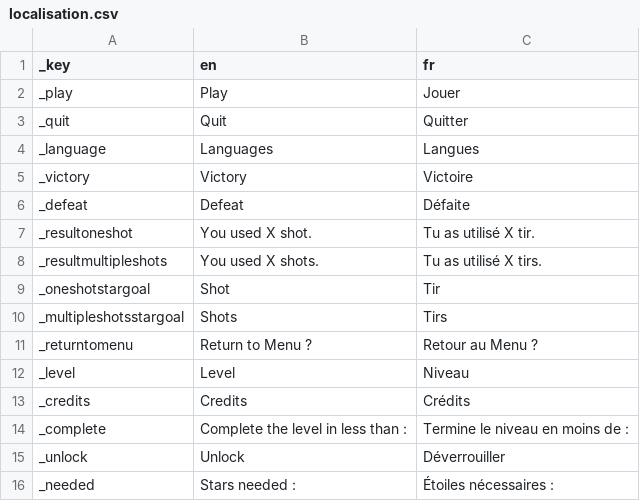
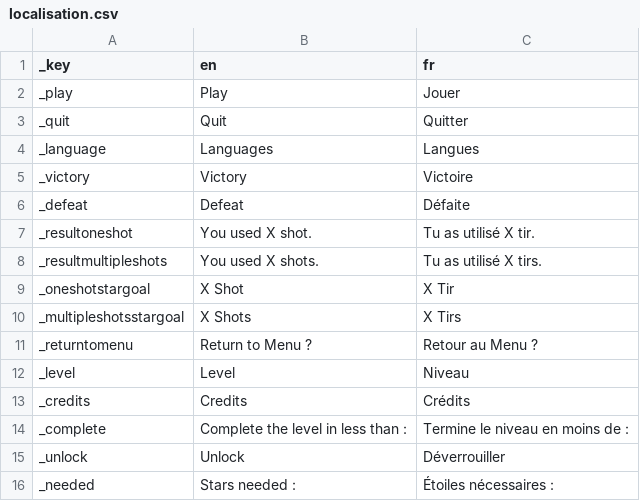
Before and after one commit to Zaraskill/AgenceProject, a CSV file: AgenceProject/Assets/Resources/localisation.csv, drawn as a sheet.

Commit message:
Display number shots pause + level infos

```diff
--- a/AgenceProject/Assets/Resources/localisation.csv
+++ b/AgenceProject/Assets/Resources/localisation.csv
@@ -8,4 +8,4 @@ _resultoneshot;You used X shot.;Tu as utilisé X tir.
 _resultmultipleshots;You used X shots.;Tu as utilisé X tirs.
-_oneshotstargoal;Shot;Tir
-_multipleshotsstargoal;Shots;Tirs
+_oneshotstargoal;X Shot;X Tir
+_multipleshotsstargoal;X Shots;X Tirs
 _returntomenu;Return to Menu ?;Retour au Menu ?
```
Also changed, not shown: 2 other files.
